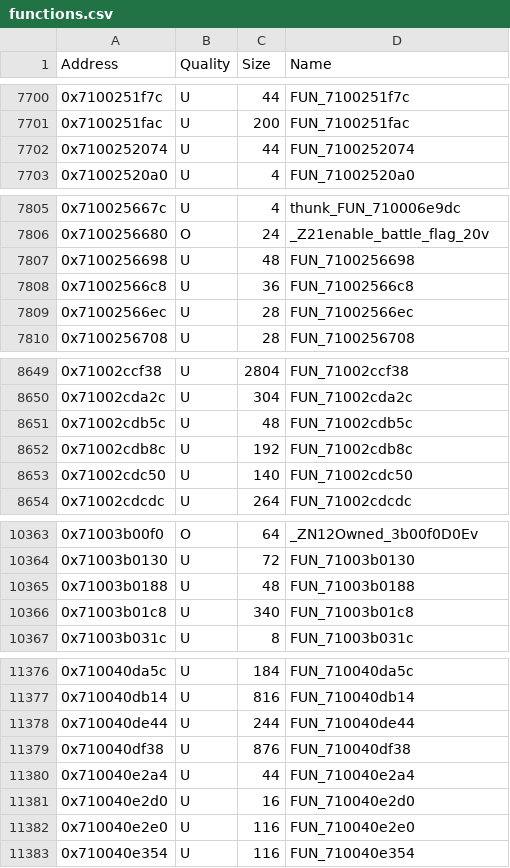
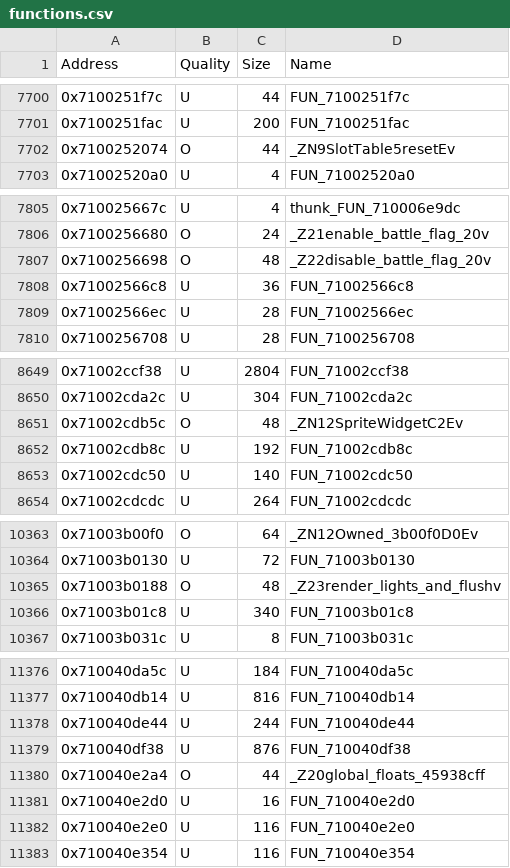
Before and after one commit to MusohSlop/HWDE-decomp, a CSV file: data/functions.csv, drawn as a sheet; only a part is shown, gaps mark what is left out; the diff covers the shown part only.

```diff
--- a/data/functions.csv
+++ b/data/functions.csv
@@ -7701,3 +7701,3 @@ Address,Quality,Size,Name
 0x7100251fac,U,200,FUN_7100251fac
-0x7100252074,U,44,FUN_7100252074
+0x7100252074,O,44,_ZN9SlotTable5resetEv
 0x71002520a0,U,4,FUN_71002520a0
@@ -7806,3 +7806,3 @@ Address,Quality,Size,Name
 0x7100256680,O,24,_Z21enable_battle_flag_20v
-0x7100256698,U,48,FUN_7100256698
+0x7100256698,O,48,_Z22disable_battle_flag_20v
 0x71002566c8,U,36,FUN_71002566c8
@@ -8650,3 +8650,3 @@ Address,Quality,Size,Name
 0x71002cda2c,U,304,FUN_71002cda2c
-0x71002cdb5c,U,48,FUN_71002cdb5c
+0x71002cdb5c,O,48,_ZN12SpriteWidgetC2Ev
 0x71002cdb8c,U,192,FUN_71002cdb8c
@@ -10364,3 +10364,3 @@ Address,Quality,Size,Name
 0x71003b0130,U,72,FUN_71003b0130
-0x71003b0188,U,48,FUN_71003b0188
+0x71003b0188,O,48,_Z23render_lights_and_flushv
 0x71003b01c8,U,340,FUN_71003b01c8
@@ -11379,3 +11379,3 @@ Address,Quality,Size,Name
 0x710040df38,U,876,FUN_710040df38
-0x710040e2a4,U,44,FUN_710040e2a4
+0x710040e2a4,O,44,_Z20global_floats_45938cff
 0x710040e2d0,U,16,FUN_710040e2d0
```
Also changed, not shown: 27 edited cells elsewhere in this file, 4 other files.
